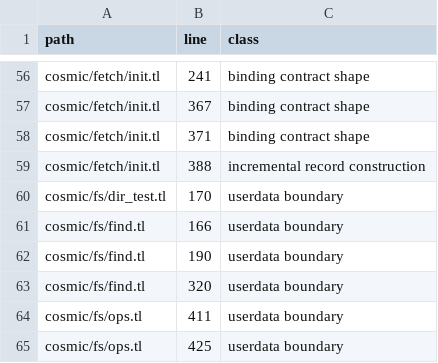
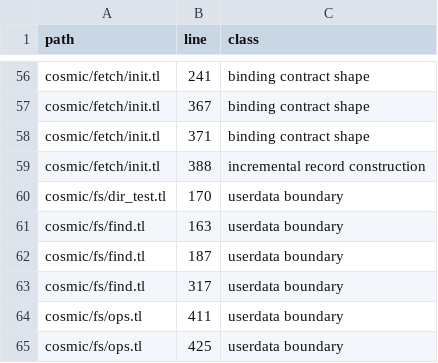
Before and after one commit to cosmic-lua/cosmic, a TSV file: docs/design/cast-sites.tsv, drawn as a sheet; only a part is shown, gaps mark what is left out.

```diff
--- a/docs/design/cast-sites.tsv
+++ b/docs/design/cast-sites.tsv
@@ -60,5 +60,5 @@ cosmic/fetch/init.tl	388	incremental record construction
 cosmic/fs/dir_test.tl	170	userdata boundary
-cosmic/fs/find.tl	166	userdata boundary
-cosmic/fs/find.tl	190	userdata boundary
-cosmic/fs/find.tl	320	userdata boundary
+cosmic/fs/find.tl	163	userdata boundary
+cosmic/fs/find.tl	187	userdata boundary
+cosmic/fs/find.tl	317	userdata boundary
 cosmic/fs/ops.tl	411	userdata boundary
```
Also changed, not shown: 37 other files.
